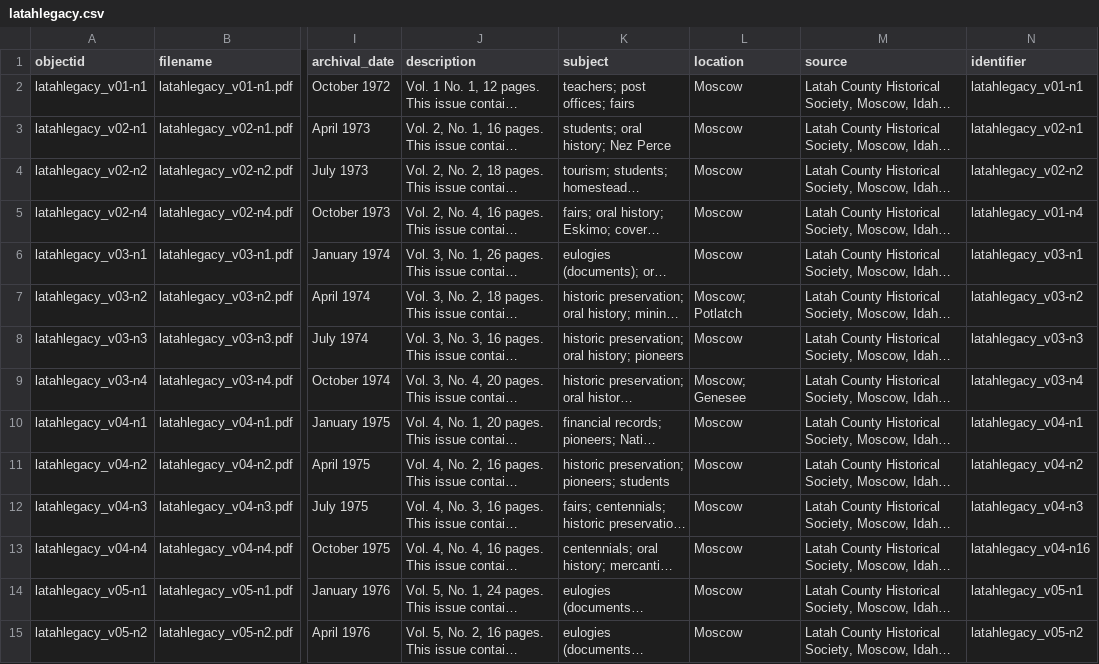
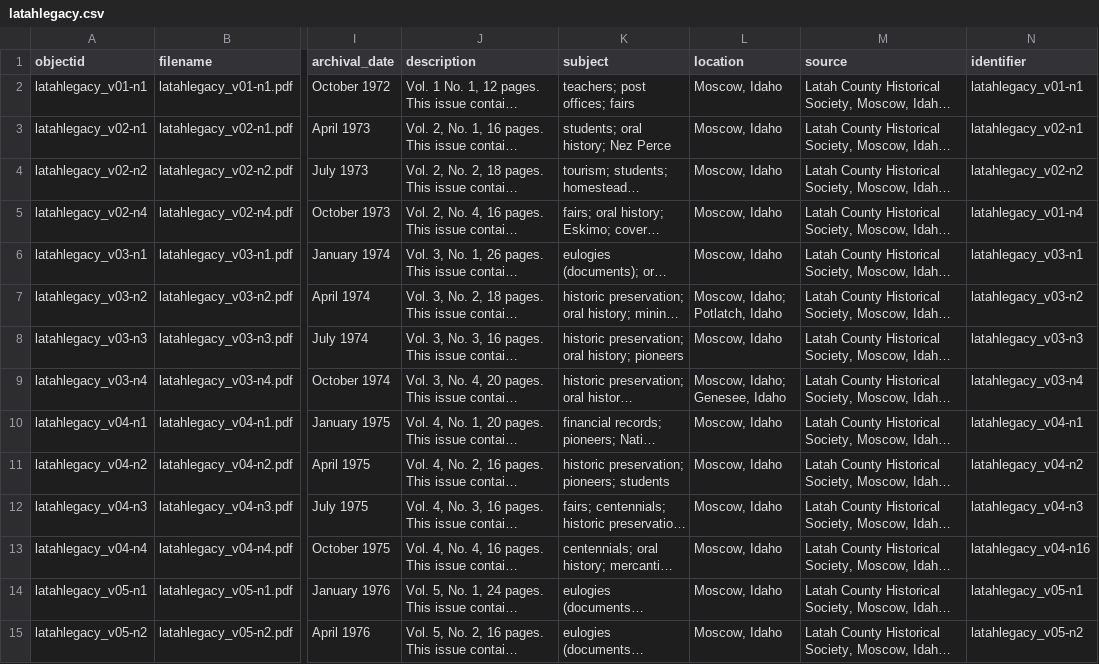
Before and after one commit to uidaholib/documents-digital-collections-template, a CSV file: _data/latahlegacy.csv, drawn as a sheet; only a part is shown, gaps mark what is left out; long unchanged cells end in …; the diff covers the shown part only; the diff names each change by its address in the sheet, - before the commit and + after, or states it on an @@ line.

```diff
--- a/_data/latahlegacy.csv
+++ b/_data/latahlegacy.csv
-L2:L6 (location): Moscow
+L2:L6 (location): Moscow, Idaho
-L7 (location): Moscow; Potlatch
+L7 (location): Moscow, Idaho; Potlatch, Idaho
-L8 (location): Moscow
+L8 (location): Moscow, Idaho
-L9 (location): Moscow; Genesee
+L9 (location): Moscow, Idaho; Genesee, Idaho
-L10:L15 (location): Moscow
+L10:L15 (location): Moscow, Idaho
```
Also changed, not shown: 1 added row and 87 edited cells elsewhere in this file.
